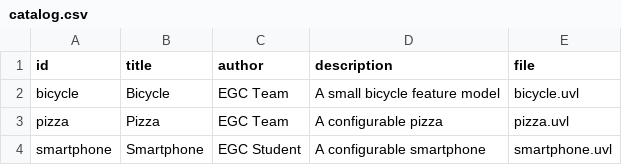
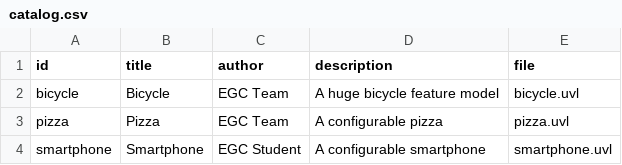
Before and after one commit to Pacocc9/minireto-01-uvl-cicd, a CSV file: catalog.csv, drawn as a sheet.

Commit message:
Modify bicycle description in catalog.csv
Updated the description for the bicycle feature model.

```diff
--- a/catalog.csv
+++ b/catalog.csv
@@ -1,3 +1,3 @@
 id,title,author,description,file
-bicycle,Bicycle,EGC Team,A small bicycle feature model,bicycle.uvl
+bicycle,Bicycle,EGC Team,A huge bicycle feature model,bicycle.uvl
 pizza,Pizza,EGC Team,A configurable pizza,pizza.uvl
```
